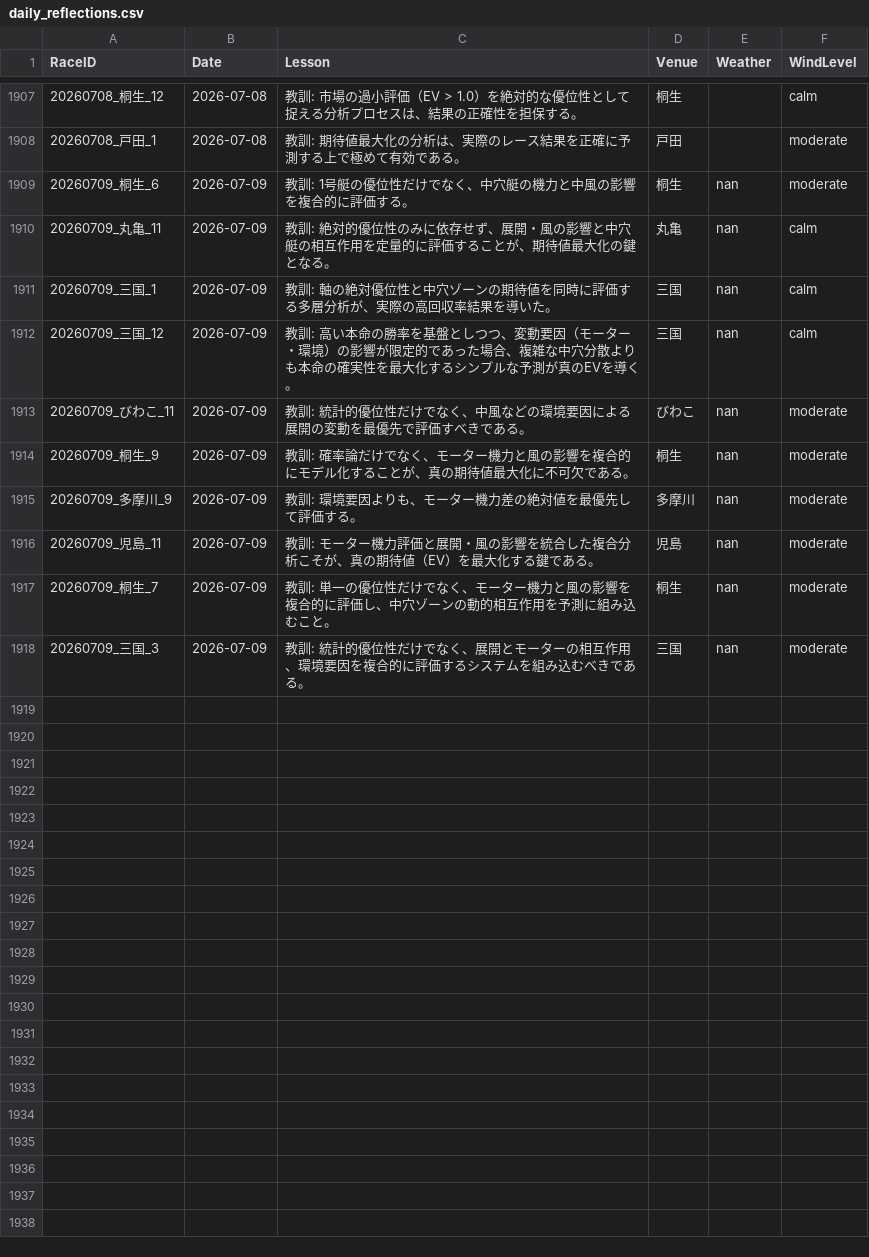
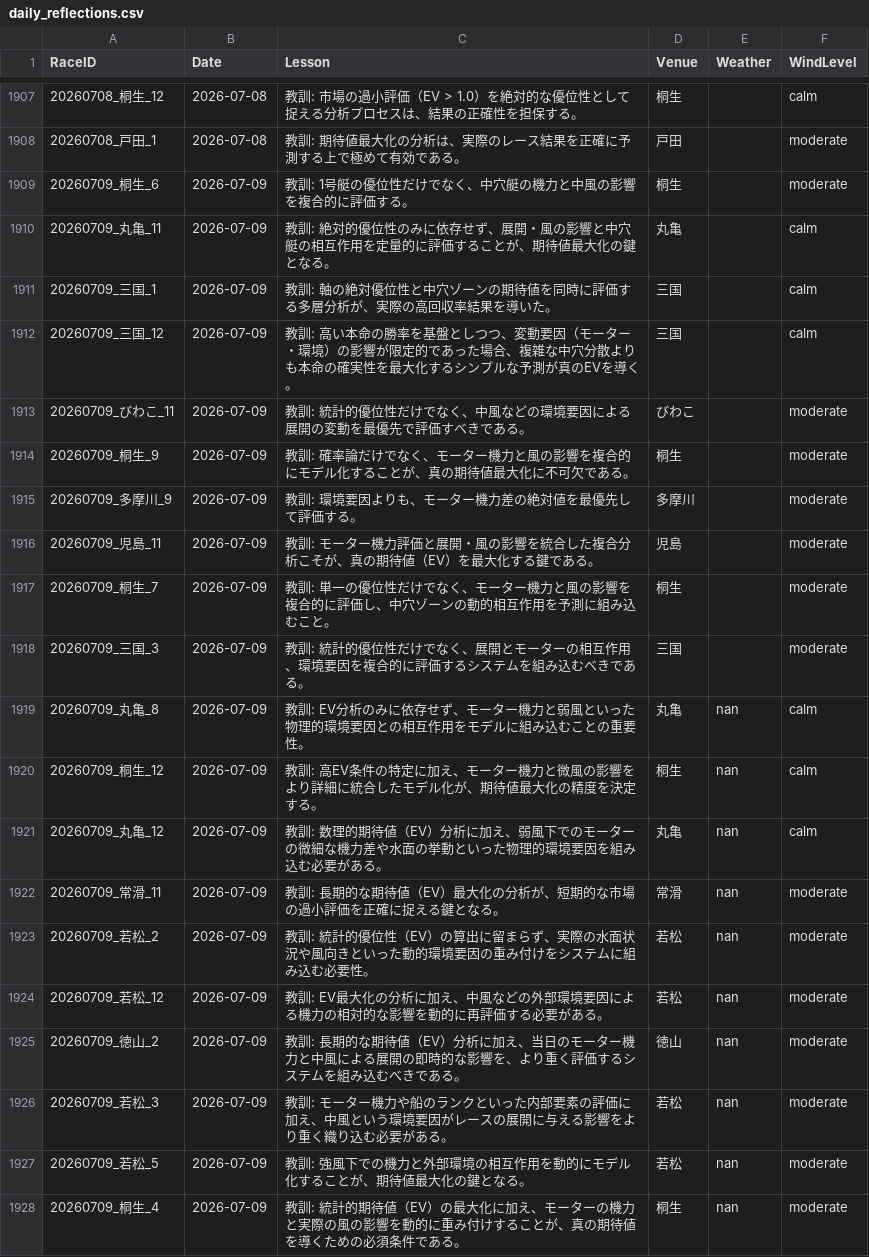
Before and after one commit to kids-masaru/Play, a CSV file: daily_data/daily_reflections.csv, drawn as a sheet; only a part is shown, gaps mark what is left out.

Commit message:
Auto-update dashboard data: 2026-09-23 00:44:57

```diff
--- a/daily_data/daily_reflections.csv
+++ b/daily_data/daily_reflections.csv
@@ -1911,11 +1911,21 @@ RaceID,Date,Lesson,Venue,Weather,WindLevel
 20260708_戸田_1,2026-07-08,教訓: 期待値最大化の分析は、実際のレース結果を正確に予測する上で極めて有効である。,戸田,,moderate
-20260709_桐生_6,2026-07-09,教訓: 1号艇の優位性だけでなく、中穴艇の機力と中風の影響を複合的に評価する。,桐生,nan,moderate
-20260709_丸亀_11,2026-07-09,教訓: 絶対的優位性のみに依存せず、展開・風の影響と中穴艇の相互作用を定量的に評価することが、期待値最大化の鍵となる。,丸亀,nan,calm
-20260709_三国_1,2026-07-09,教訓: 軸の絶対優位性と中穴ゾーンの期待値を同時に評価する多層分析が、実際の高回収率結果を導いた。,三国,nan,calm
-20260709_三国_12,2026-07-09,教訓: 高い本命の勝率を基盤としつつ、変動要因（モーター・環境）の影響が限定的であった場合、複雑な中穴分散よりも本命の確実性を最大化するシンプルな予測が真のEVを導く。,三国,nan,calm
-20260709_びわこ_11,2026-07-09,教訓: 統計的優位性だけでなく、中風などの環境要因による展開の変動を最優先で評価すべきである。,びわこ,nan,moderate
-20260709_桐生_9,2026-07-09,教訓: 確率論だけでなく、モーター機力と風の影響を複合的にモデル化することが、真の期待値最大化に不可欠である。,桐生,nan,moderate
-20260709_多摩川_9,2026-07-09,教訓: 環境要因よりも、モーター機力差の絶対値を最優先して評価する。,多摩川,nan,moderate
-20260709_児島_11,2026-07-09,教訓: モーター機力評価と展開・風の影響を統合した複合分析こそが、真の期待値（EV）を最大化する鍵である。,児島,nan,moderate
-20260709_桐生_7,2026-07-09,教訓: 単一の優位性だけでなく、モーター機力と風の影響を複合的に評価し、中穴ゾーンの動的相互作用を予測に組み込むこと。,桐生,nan,moderate
-20260709_三国_3,2026-07-09,教訓: 統計的優位性だけでなく、展開とモーターの相互作用、環境要因を複合的に評価するシステムを組み込むべきである。,三国,nan,moderate
+20260709_桐生_6,2026-07-09,教訓: 1号艇の優位性だけでなく、中穴艇の機力と中風の影響を複合的に評価する。,桐生,,moderate
+20260709_丸亀_11,2026-07-09,教訓: 絶対的優位性のみに依存せず、展開・風の影響と中穴艇の相互作用を定量的に評価することが、期待値最大化の鍵となる。,丸亀,,calm
+20260709_三国_1,2026-07-09,教訓: 軸の絶対優位性と中穴ゾーンの期待値を同時に評価する多層分析が、実際の高回収率結果を導いた。,三国,,calm
+20260709_三国_12,2026-07-09,教訓: 高い本命の勝率を基盤としつつ、変動要因（モーター・環境）の影響が限定的であった場合、複雑な中穴分散よりも本命の確実性を最大化するシンプルな予測が真のEVを導く。,三国,,calm
+20260709_びわこ_11,2026-07-09,教訓: 統計的優位性だけでなく、中風などの環境要因による展開の変動を最優先で評価すべきである。,びわこ,,moderate
+20260709_桐生_9,2026-07-09,教訓: 確率論だけでなく、モーター機力と風の影響を複合的にモデル化することが、真の期待値最大化に不可欠である。,桐生,,moderate
+20260709_多摩川_9,2026-07-09,教訓: 環境要因よりも、モーター機力差の絶対値を最優先して評価する。,多摩川,,moderate
+20260709_児島_11,2026-07-09,教訓: モーター機力評価と展開・風の影響を統合した複合分析こそが、真の期待値（EV）を最大化する鍵である。,児島,,moderate
+20260709_桐生_7,2026-07-09,教訓: 単一の優位性だけでなく、モーター機力と風の影響を複合的に評価し、中穴ゾーンの動的相互作用を予測に組み込むこと。,桐生,,moderate
+20260709_三国_3,2026-07-09,教訓: 統計的優位性だけでなく、展開とモーターの相互作用、環境要因を複合的に評価するシステムを組み込むべきである。,三国,,moderate
+20260709_丸亀_8,2026-07-09,教訓: EV分析のみに依存せず、モーター機力と弱風といった物理的環境要因との相互作用をモデルに組み込むことの重要性。,丸亀,nan,calm
+20260709_桐生_12,2026-07-09,教訓: 高EV条件の特定に加え、モーター機力と微風の影響をより詳細に統合したモデル化が、期待値最大化の精度を決定する。,桐生,nan,calm
+20260709_丸亀_12,2026-07-09,教訓: 数理的期待値（EV）分析に加え、弱風下でのモーターの微細な機力差や水面の挙動といった物理的環境要因を組み込む必要がある。,丸亀,nan,calm
+20260709_常滑_11,2026-07-09,教訓: 長期的な期待値（EV）最大化の分析が、短期的な市場の過小評価を正確に捉える鍵となる。,常滑,nan,moderate
+20260709_若松_2,2026-07-09,教訓: 統計的優位性（EV）の算出に留まらず、実際の水面状況や風向きといった動的環境要因の重み付けをシステムに組み込む必要性。,若松,nan,moderate
+20260709_若松_12,2026-07-09,教訓: EV最大化の分析に加え、中風などの外部環境要因による機力の相対的な影響を動的に再評価する必要がある。,若松,nan,moderate
+20260709_徳山_2,2026-07-09,教訓: 長期的な期待値（EV）分析に加え、当日のモーター機力と中風による展開の即時的な影響を、より重く評価するシステムを組み込むべきである。,徳山,nan,moderate
+20260709_若松_3,2026-07-09,教訓: モーター機力や船のランクといった内部要素の評価に加え、中風という環境要因がレースの展開に与える影響をより重く織り込む必要がある。,若松,nan,moderate
+20260709_若松_5,2026-07-09,教訓: 強風下での機力と外部環境の相互作用を動的にモデル化することが、期待値最大化の鍵となる。,若松,nan,moderate
+20260709_桐生_4,2026-07-09,教訓: 統計的期待値（EV）の最大化に加え、モーターの機力と実際の風の影響を動的に重み付けすることが、真の期待値を導くための必須条件である。,桐生,nan,moderate
```
Also changed, not shown: dashboard/public/daily_data/daily_reflections.csv, 8 other files.
